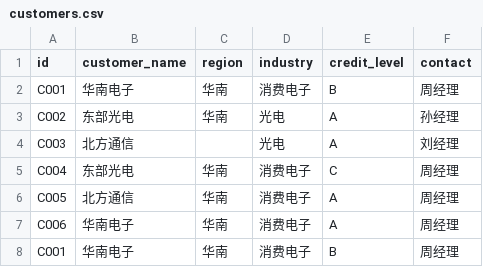
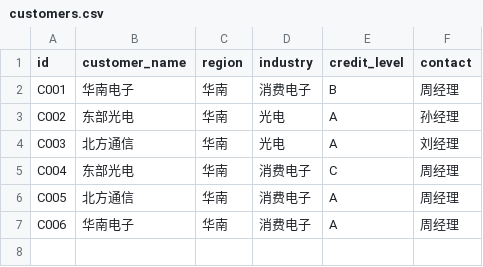
Before and after one commit to zhengjinjun1975/factory-ontology, a CSV file: codes/data_electronics/customers.csv, drawn as a sheet.

```diff
--- a/codes/data_electronics/customers.csv
+++ b/codes/data_electronics/customers.csv
@@ -3,3 +3,3 @@ C001,华南电子,华南,消费电子,B,周经理
 C002,东部光电,华南,光电,A,孙经理
-C003,北方通信,,光电,A,刘经理
+C003,北方通信,华南,光电,A,刘经理
 C004,东部光电,华南,消费电子,C,周经理
@@ -7,2 +7 @@ C005,北方通信,华南,消费电子,A,周经理
 C006,华南电子,华南,消费电子,A,周经理
-C001,华南电子,华南,消费电子,B,周经理
```
Also changed, not shown: codes/data_hardware/equipment.csv, codes/data_medical_dev/customers.csv, 33 other files.
